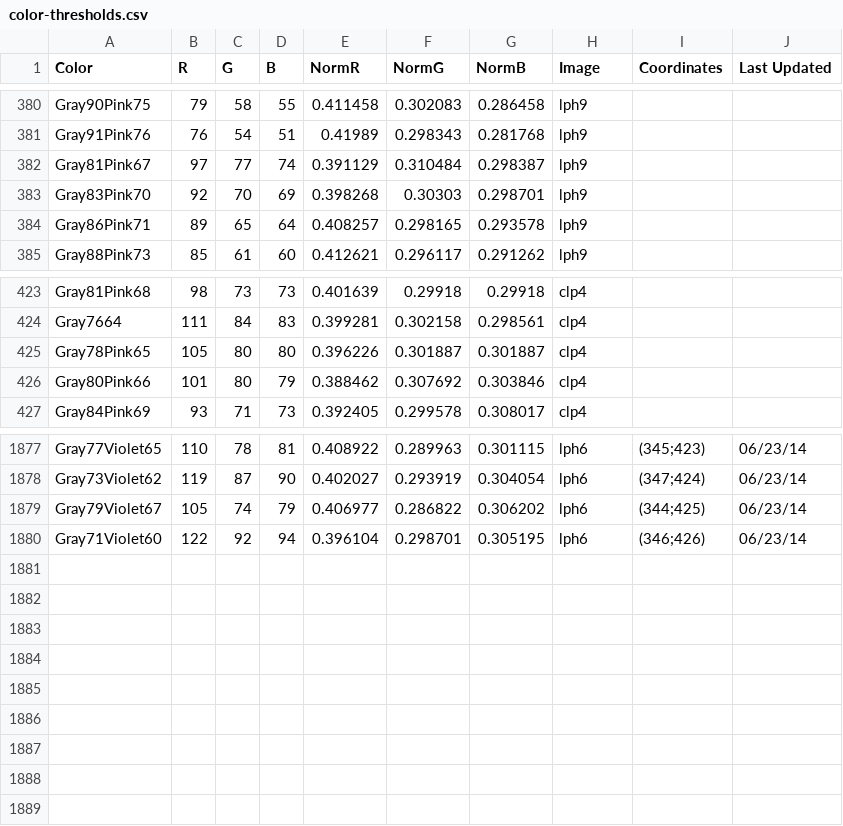
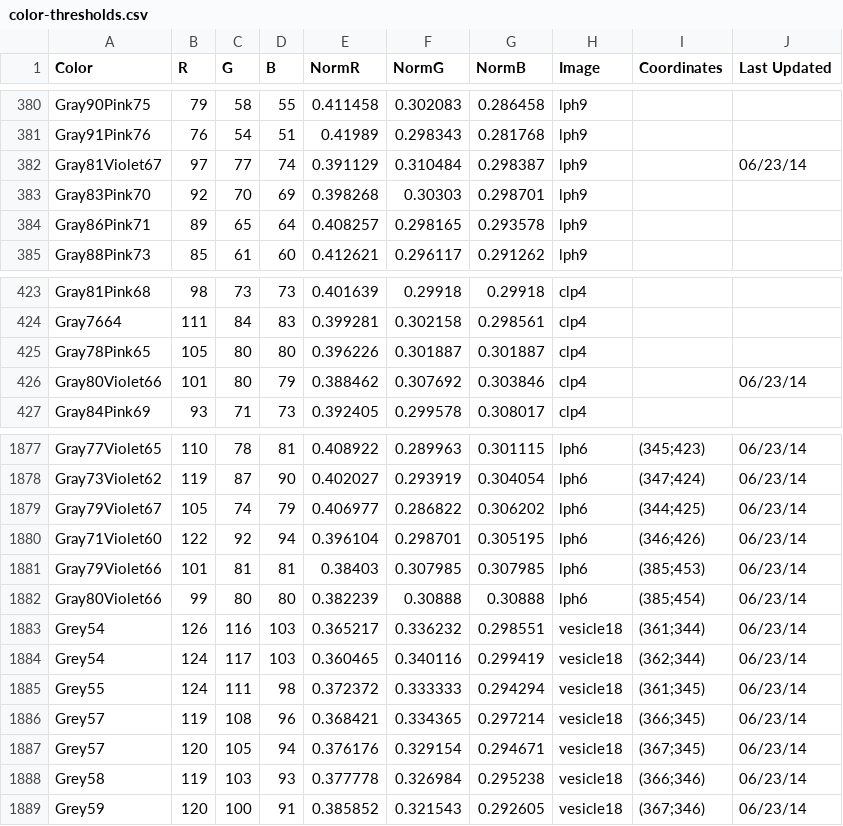
Before and after one commit to theunknowner/Thresholds, a CSV file: Thresholds/color-thresholds.csv, drawn as a sheet; only a part is shown, gaps mark what is left out.

Commit message:
6/23/14 - add more grey and brown hsl ranges.

```diff
--- a/Thresholds/color-thresholds.csv
+++ b/Thresholds/color-thresholds.csv
@@ -381,3 +381,3 @@ Gray90Pink75,79,58,55,0.411458,0.302083,0.286458,lph9,,
 Gray91Pink76,76,54,51,0.41989,0.298343,0.281768,lph9,,
-Gray81Pink67,97,77,74,0.391129,0.310484,0.298387,lph9,,
+Gray81Violet67,97,77,74,0.391129,0.310484,0.298387,lph9,,06/23/14
 Gray83Pink70,92,70,69,0.398268,0.30303,0.298701,lph9,,
@@ -425,3 +425,3 @@ Gray7664,111,84,83,0.399281,0.302158,0.298561,clp4,,
 Gray78Pink65,105,80,80,0.396226,0.301887,0.301887,clp4,,
-Gray80Pink66,101,80,79,0.388462,0.307692,0.303846,clp4,,
+Gray80Violet66,101,80,79,0.388462,0.307692,0.303846,clp4,,06/23/14
 Gray84Pink69,93,71,73,0.392405,0.299578,0.308017,clp4,,
@@ -1880 +1880,10 @@ Gray79Violet67,105,74,79,0.406977,0.286822,0.306202,lph6,(344;425),06/23/14
 Gray71Violet60,122,92,94,0.396104,0.298701,0.305195,lph6,(346;426),06/23/14
+Gray79Violet66,101,81,81,0.38403,0.307985,0.307985,lph6,(385;453),06/23/14
+Gray80Violet66,99,80,80,0.382239,0.30888,0.30888,lph6,(385;454),06/23/14
+Grey54,126,116,103,0.365217,0.336232,0.298551,vesicle18,(361;344),06/23/14
+Grey54,124,117,103,0.360465,0.340116,0.299419,vesicle18,(362;344),06/23/14
+Grey55,124,111,98,0.372372,0.333333,0.294294,vesicle18,(361;345),06/23/14
+Grey57,119,108,96,0.368421,0.334365,0.297214,vesicle18,(366;345),06/23/14
+Grey57,120,105,94,0.376176,0.329154,0.294671,vesicle18,(367;345),06/23/14
+Grey58,119,103,93,0.377778,0.326984,0.295238,vesicle18,(366;346),06/23/14
+Grey59,120,100,91,0.385852,0.321543,0.292605,vesicle18,(367;346),06/23/14
```
Also changed, not shown: Thresholds/hslcolor-thresholds.csv.
